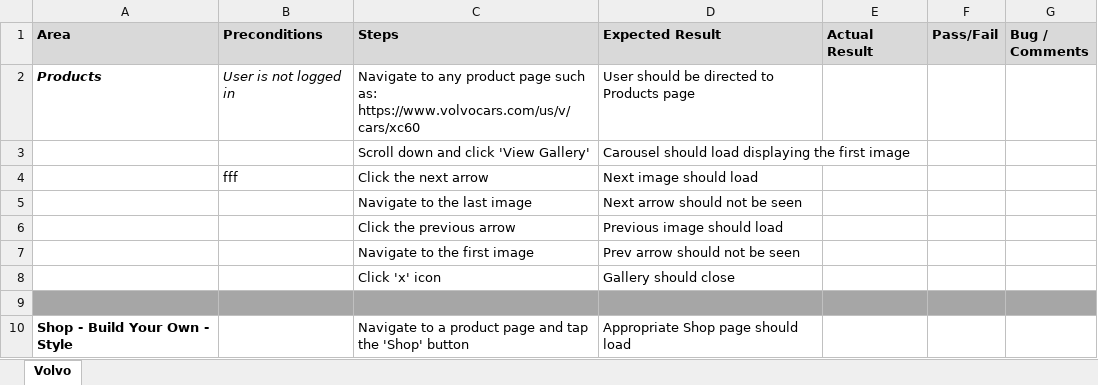
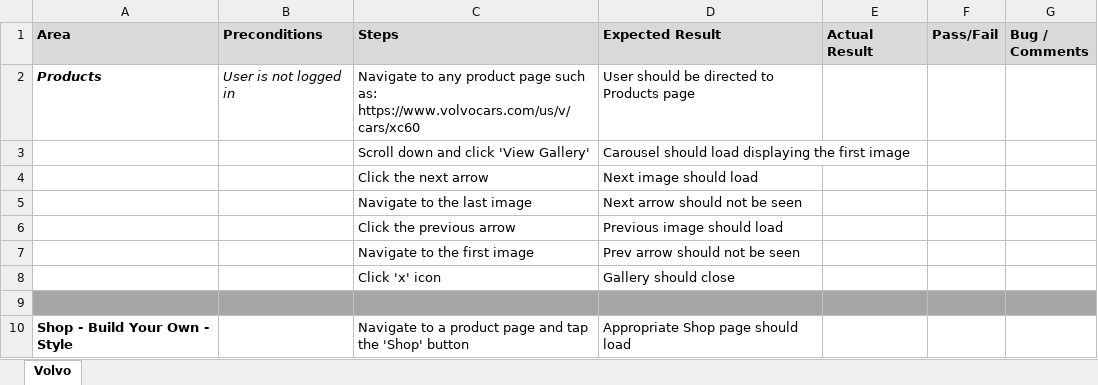
Before and after one commit to denxasan/My-portfolio, an Excel workbook: My test cases.xlsx, sheet Volvo, drawn as a sheet; only a part is shown; values as stored, in another font and other column widths than the file's, no borders; the diff names each change by its address in the sheet, - before the commit and + after, or states it on an @@ line.

Commit message:
example

```diff
--- a/My test cases.xlsx (sheet Volvo)
+++ b/My test cases.xlsx (sheet Volvo)
-B4 (Preconditions): fff
+B4 (Preconditions): (empty)
```
